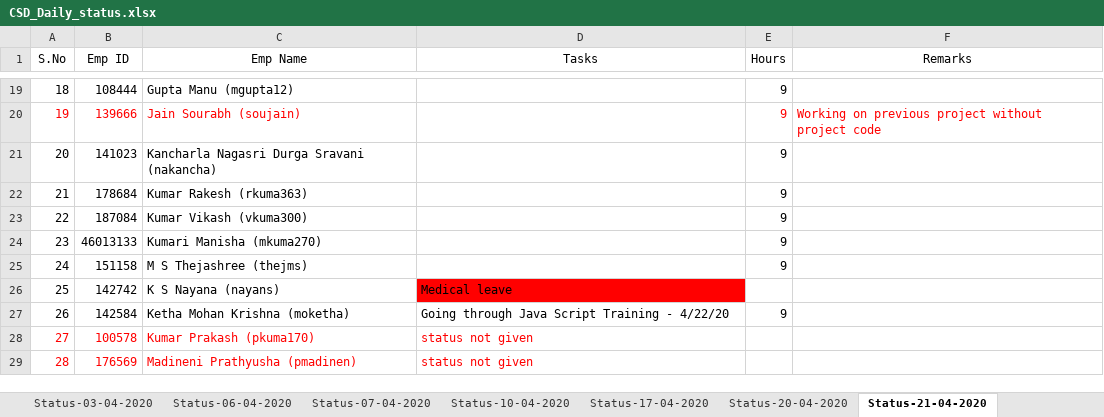
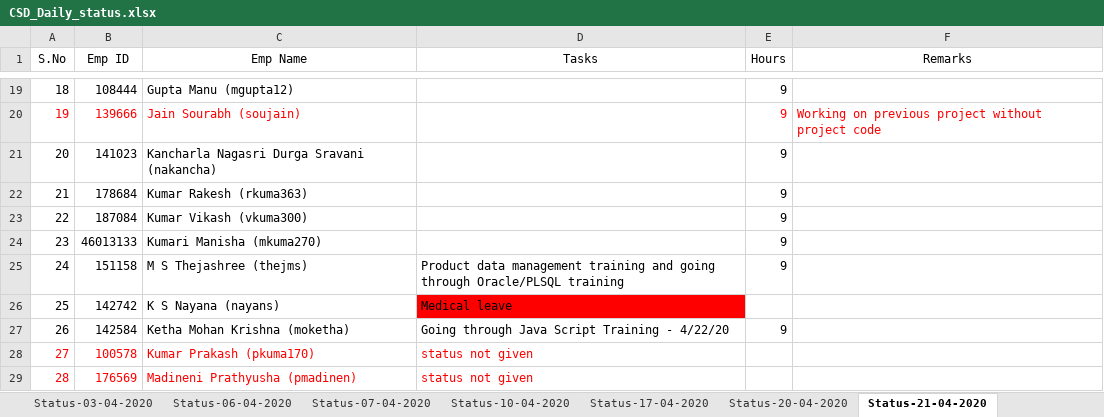
Before and after one commit to paruchurup/bench_status, an Excel workbook: CSD_Daily_status.xlsx, sheet Status-21-04-2020, drawn as a sheet; only a part is shown, gaps mark what is left out; values as stored, in another font and other column widths than the file's, no borders; the diff names each change by its address in the sheet, - before the commit and + after, or states it on an @@ line.

Commit message:
Status Updated

```diff
--- a/CSD_Daily_status.xlsx (sheet Status-21-04-2020)
+++ b/CSD_Daily_status.xlsx (sheet Status-21-04-2020)
-D25 (Tasks): (empty)
+D25 (Tasks): Product data management training and going through Oracle/PLSQL training
```
Also changed, not shown: sheet Status-22-04-2020, sheet Status-20-04-2020.
